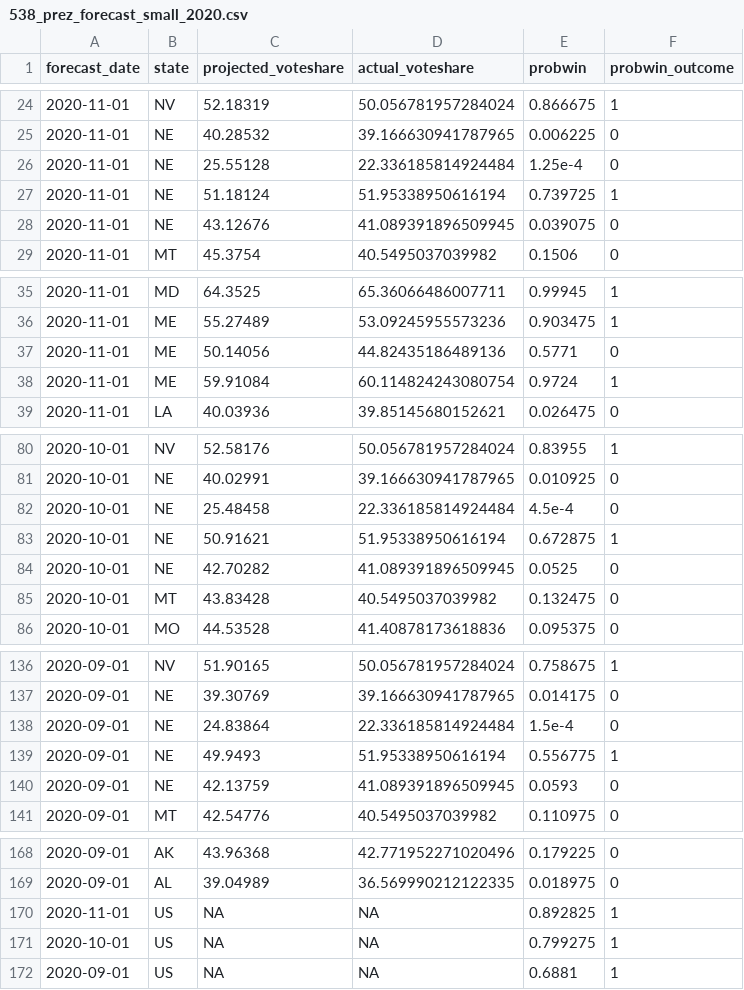
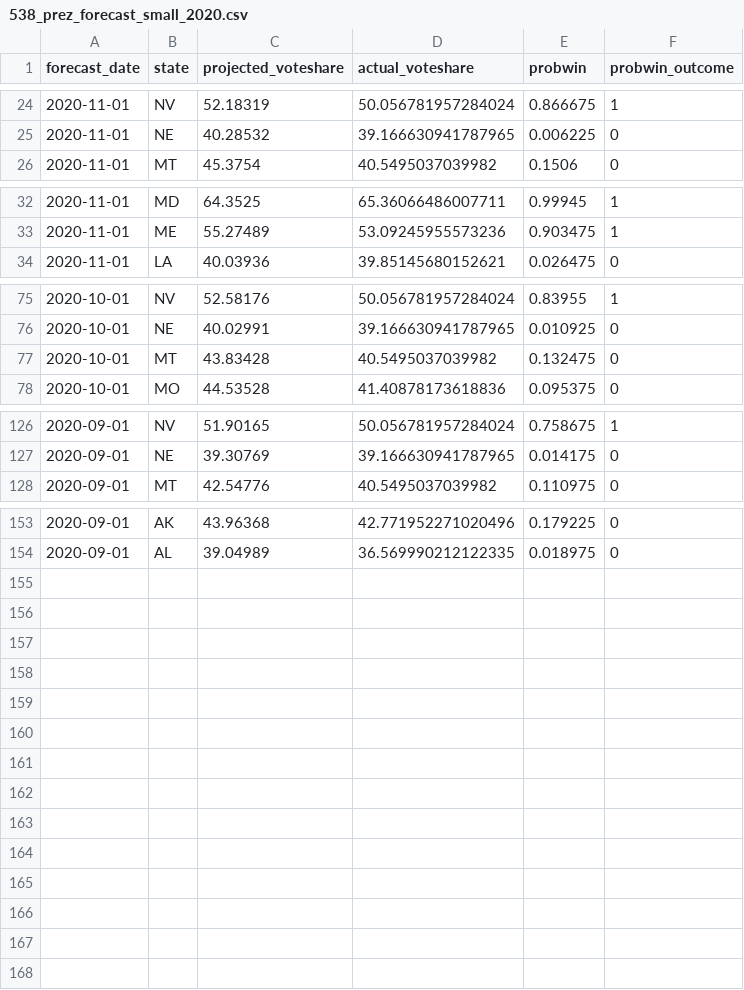
Before and after one commit to milesdwilliams15/Teaching, a CSV file: DPR 101/Data/538_prez_forecast_small_2020.csv, drawn as a sheet; only a part is shown, gaps mark what is left out; the diff covers the shown part only.

```diff
--- a/DPR 101/Data/538_prez_forecast_small_2020.csv
+++ b/DPR 101/Data/538_prez_forecast_small_2020.csv
@@ -25,5 +25,2 @@ forecast_date,state,projected_voteshare,actual_voteshare,probwin,probwin_outcome
 2020-11-01,NE,40.28532,39.166630941787965,0.006225,0
-2020-11-01,NE,25.55128,22.336185814924484,1.25e-4,0
-2020-11-01,NE,51.18124,51.95338950616194,0.739725,1
-2020-11-01,NE,43.12676,41.089391896509945,0.039075,0
 2020-11-01,MT,45.3754,40.5495037039982,0.1506,0
@@ -36,4 +33,2 @@ forecast_date,state,projected_voteshare,actual_voteshare,probwin,probwin_outcome
 2020-11-01,ME,55.27489,53.09245955573236,0.903475,1
-2020-11-01,ME,50.14056,44.82435186489136,0.5771,0
-2020-11-01,ME,59.91084,60.114824243080754,0.9724,1
 2020-11-01,LA,40.03936,39.85145680152621,0.026475,0
@@ -81,5 +76,2 @@ forecast_date,state,projected_voteshare,actual_voteshare,probwin,probwin_outcome
 2020-10-01,NE,40.02991,39.166630941787965,0.010925,0
-2020-10-01,NE,25.48458,22.336185814924484,4.5e-4,0
-2020-10-01,NE,50.91621,51.95338950616194,0.672875,1
-2020-10-01,NE,42.70282,41.089391896509945,0.0525,0
 2020-10-01,MT,43.83428,40.5495037039982,0.132475,0
@@ -137,5 +127,2 @@ forecast_date,state,projected_voteshare,actual_voteshare,probwin,probwin_outcome
 2020-09-01,NE,39.30769,39.166630941787965,0.014175,0
-2020-09-01,NE,24.83864,22.336185814924484,1.5e-4,0
-2020-09-01,NE,49.9493,51.95338950616194,0.556775,1
-2020-09-01,NE,42.13759,41.089391896509945,0.0593,0
 2020-09-01,MT,42.54776,40.5495037039982,0.110975,0
@@ -169,4 +154 @@ forecast_date,state,projected_voteshare,actual_voteshare,probwin,probwin_outcome
 2020-09-01,AL,39.04989,36.569990212122335,0.018975,0
-2020-11-01,US,NA,NA,0.892825,1
-2020-10-01,US,NA,NA,0.799275,1
-2020-09-01,US,NA,NA,0.6881,1
```
Also changed, not shown: 4 removed rows elsewhere in this file, 11 other files.
